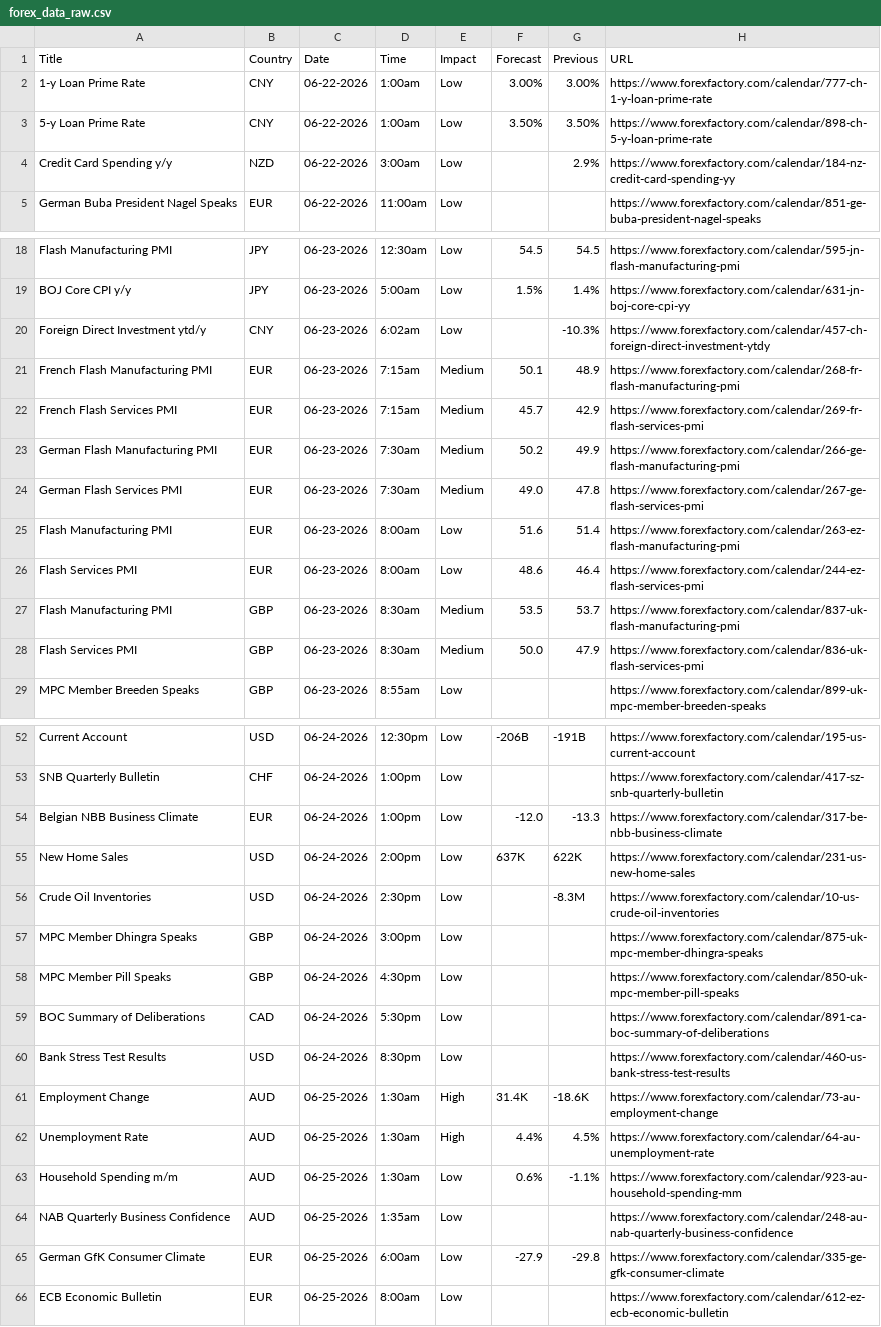
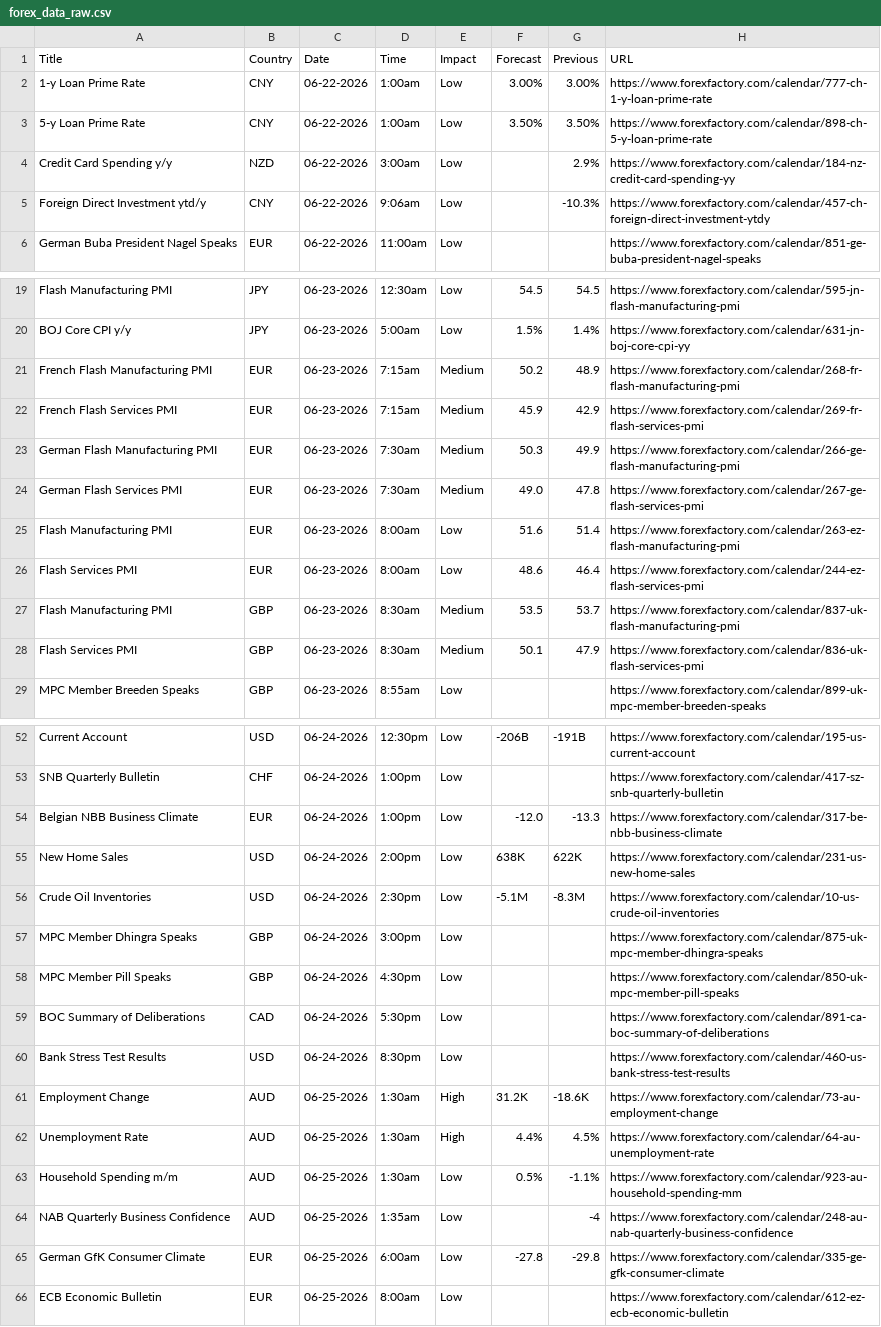
Before and after one commit to CryptoGamerDev/forex-calendar-data, a CSV file: forex_data_raw.csv, drawn as a sheet; only a part is shown, gaps mark what is left out; the diff covers the shown part only.

```diff
--- a/forex_data_raw.csv
+++ b/forex_data_raw.csv
@@ -4,2 +4,3 @@ Title,Country,Date,Time,Impact,Forecast,Previous,URL
 Credit Card Spending y/y,NZD,06-22-2026,3:00am,Low,,2.9%,https://www.forexfactory.com/calendar/184-nz-credit-card-spending-yy
+Foreign Direct Investment ytd/y,CNY,06-22-2026,9:06am,Low,,-10.3%,https://www.forexfactory.com/calendar/457-ch-foreign-direct-investment-ytdy
 German Buba President Nagel Speaks,EUR,06-22-2026,11:00am,Low,,,https://www.forexfactory.com/calendar/851-ge-buba-president-nagel-speaks
@@ -19,6 +20,5 @@ Flash Manufacturing PMI,JPY,06-23-2026,12:30am,Low,54.5,54.5,https://www.forexfa
 BOJ Core CPI y/y,JPY,06-23-2026,5:00am,Low,1.5%,1.4%,https://www.forexfactory.com/calendar/631-jn-boj-core-cpi-yy
-Foreign Direct Investment ytd/y,CNY,06-23-2026,6:02am,Low,,-10.3%,https://www.forexfactory.com/calendar/457-ch-foreign-direct-investment-ytdy
-French Flash Manufacturing PMI,EUR,06-23-2026,7:15am,Medium,50.1,48.9,https://www.forexfactory.com/calendar/268-fr-flash-manufacturing-pmi
-French Flash Services PMI,EUR,06-23-2026,7:15am,Medium,45.7,42.9,https://www.forexfactory.com/calendar/269-fr-flash-services-pmi
-German Flash Manufacturing PMI,EUR,06-23-2026,7:30am,Medium,50.2,49.9,https://www.forexfactory.com/calendar/266-ge-flash-manufacturing-pmi
+French Flash Manufacturing PMI,EUR,06-23-2026,7:15am,Medium,50.2,48.9,https://www.forexfactory.com/calendar/268-fr-flash-manufacturing-pmi
+French Flash Services PMI,EUR,06-23-2026,7:15am,Medium,45.9,42.9,https://www.forexfactory.com/calendar/269-fr-flash-services-pmi
+German Flash Manufacturing PMI,EUR,06-23-2026,7:30am,Medium,50.3,49.9,https://www.forexfactory.com/calendar/266-ge-flash-manufacturing-pmi
 German Flash Services PMI,EUR,06-23-2026,7:30am,Medium,49.0,47.8,https://www.forexfactory.com/calendar/267-ge-flash-services-pmi
@@ -27,3 +27,3 @@ Flash Services PMI,EUR,06-23-2026,8:00am,Low,48.6,46.4,https://www.forexfactory.
 Flash Manufacturing PMI,GBP,06-23-2026,8:30am,Medium,53.5,53.7,https://www.forexfactory.com/calendar/837-uk-flash-manufacturing-pmi
-Flash Services PMI,GBP,06-23-2026,8:30am,Medium,50.0,47.9,https://www.forexfactory.com/calendar/836-uk-flash-services-pmi
+Flash Services PMI,GBP,06-23-2026,8:30am,Medium,50.1,47.9,https://www.forexfactory.com/calendar/836-uk-flash-services-pmi
 MPC Member Breeden Speaks,GBP,06-23-2026,8:55am,Low,,,https://www.forexfactory.com/calendar/899-uk-mpc-member-breeden-speaks
@@ -54,4 +54,4 @@ SNB Quarterly Bulletin,CHF,06-24-2026,1:00pm,Low,,,https://www.forexfactory.com/
 Belgian NBB Business Climate,EUR,06-24-2026,1:00pm,Low,-12.0,-13.3,https://www.forexfactory.com/calendar/317-be-nbb-business-climate
-New Home Sales,USD,06-24-2026,2:00pm,Low,637K,622K,https://www.forexfactory.com/calendar/231-us-new-home-sales
-Crude Oil Inventories,USD,06-24-2026,2:30pm,Low,,-8.3M,https://www.forexfactory.com/calendar/10-us-crude-oil-inventories
+New Home Sales,USD,06-24-2026,2:00pm,Low,638K,622K,https://www.forexfactory.com/calendar/231-us-new-home-sales
+Crude Oil Inventories,USD,06-24-2026,2:30pm,Low,-5.1M,-8.3M,https://www.forexfactory.com/calendar/10-us-crude-oil-inventories
 MPC Member Dhingra Speaks,GBP,06-24-2026,3:00pm,Low,,,https://www.forexfactory.com/calendar/875-uk-mpc-member-dhingra-speaks
@@ -60,7 +60,7 @@ BOC Summary of Deliberations,CAD,06-24-2026,5:30pm,Low,,,https://www.forexfactor
 Bank Stress Test Results,USD,06-24-2026,8:30pm,Low,,,https://www.forexfactory.com/calendar/460-us-bank-stress-test-results
-Employment Change,AUD,06-25-2026,1:30am,High,31.4K,-18.6K,https://www.forexfactory.com/calendar/73-au-employment-change
+Employment Change,AUD,06-25-2026,1:30am,High,31.2K,-18.6K,https://www.forexfactory.com/calendar/73-au-employment-change
 Unemployment Rate,AUD,06-25-2026,1:30am,High,4.4%,4.5%,https://www.forexfactory.com/calendar/64-au-unemployment-rate
-Household Spending m/m,AUD,06-25-2026,1:30am,Low,0.6%,-1.1%,https://www.forexfactory.com/calendar/923-au-household-spending-mm
-NAB Quarterly Business Confidence,AUD,06-25-2026,1:35am,Low,,,https://www.forexfactory.com/calendar/248-au-nab-quarterly-business-confidence
-German GfK Consumer Climate,EUR,06-25-2026,6:00am,Low,-27.9,-29.8,https://www.forexfactory.com/calendar/335-ge-gfk-consumer-climate
+Household Spending m/m,AUD,06-25-2026,1:30am,Low,0.5%,-1.1%,https://www.forexfactory.com/calendar/923-au-household-spending-mm
+NAB Quarterly Business Confidence,AUD,06-25-2026,1:35am,Low,,-4,https://www.forexfactory.com/calendar/248-au-nab-quarterly-business-confidence
+German GfK Consumer Climate,EUR,06-25-2026,6:00am,Low,-27.8,-29.8,https://www.forexfactory.com/calendar/335-ge-gfk-consumer-climate
 ECB Economic Bulletin,EUR,06-25-2026,8:00am,Low,,,https://www.forexfactory.com/calendar/612-ez-ecb-economic-bulletin
```
Also changed, not shown: 6 edited cells elsewhere in this file, forex_data_simple.csv.
